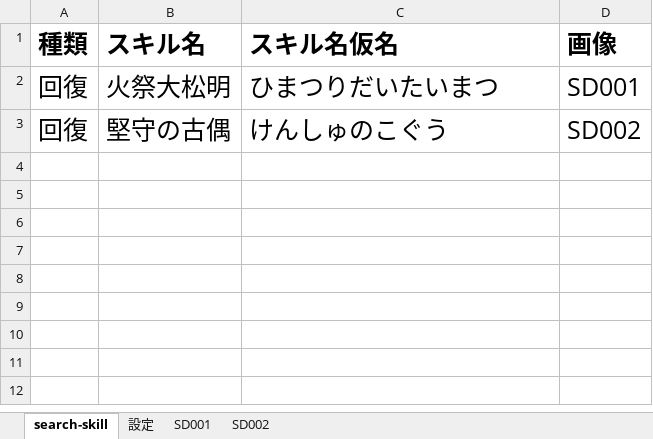
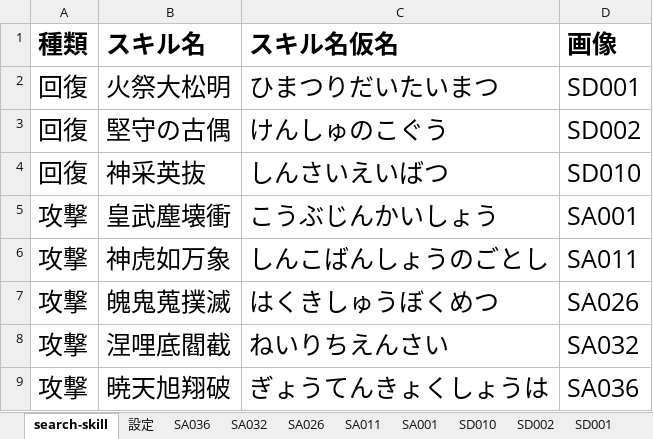
Before and after one commit to enbu-memo/enbu, an Excel workbook: docs/skillroot.xlsm, sheet search-skill, drawn as a sheet; values as stored, in another font and other column widths than the file's, no borders; the diff names each change by its address in the sheet, - before the commit and + after, or states it on an @@ line.

```diff
--- a/docs/skillroot.xlsm (sheet search-skill)
+++ b/docs/skillroot.xlsm (sheet search-skill)
+sheet tab: SA036
+sheet tab: SA032
+sheet tab: SA026
+sheet tab: SA011
+sheet tab: SA001
+sheet tab: SD010
@@ sheet tab order changed: search-skill | 設定 | SA036 | SA032 | SA026 | SA011 | SA001 | SD010 | SD002 | SD001 @@
+row 4: 回復 | 神采英抜 | しんさいえいばつ | SD010
+row 5: 攻撃 | 皇武塵壊衝 | こうぶじんかいしょう | SA001
+row 6: 攻撃 | 神虎如万象 | しんこばんしょうのごとし | SA011
+row 7: 攻撃 | 魄鬼蒐撲滅 | はくきしゅうぼくめつ | SA026
+row 8: 攻撃 | 涅哩底閻截 | ねいりちえんさい | SA032
+row 9: 攻撃 | 暁天旭翔破 | ぎょうてんきょくしょうは | SA036
```
Also changed, not shown: sheet 設定, sheet SD002, charts or pictures, 44 other files.
